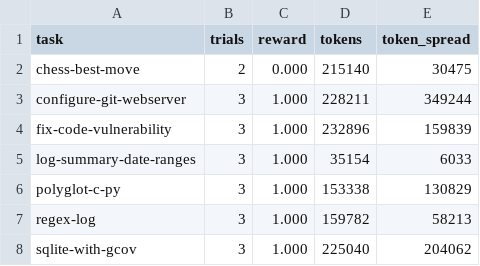
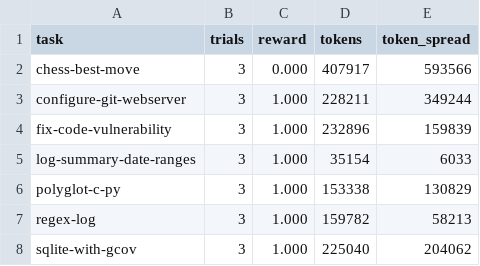
Before and after one commit to canyang25/BadgerForge, a CSV file: eval/results/after-truncation-fix.csv, drawn as a sheet.

Commit message:
eval: final numbers with all 21 trials

```diff
--- a/eval/results/after-truncation-fix.csv
+++ b/eval/results/after-truncation-fix.csv
@@ -1,3 +1,3 @@
 task,trials,reward,tokens,token_spread
-chess-best-move,2,0.000,215140,30475
+chess-best-move,3,0.000,407917,593566
 configure-git-webserver,3,1.000,228211,349244
```
Also changed, not shown: 1 other file.
